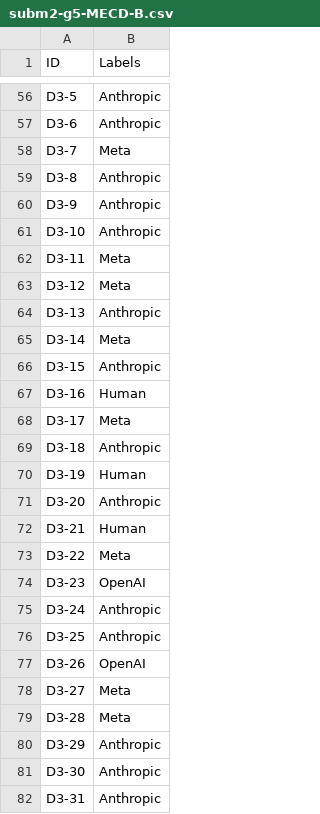
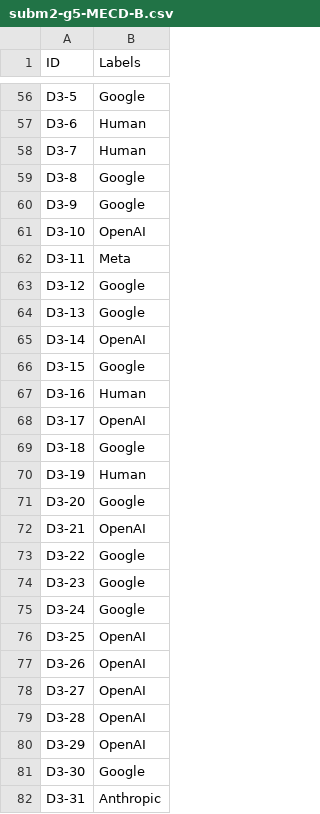
Before and after one commit to marco04asc/AP, a CSV file: Subm2/subm2-g5-MECD-B.csv, drawn as a sheet; only a part is shown, gaps mark what is left out; the diff covers the shown part only; the diff names each change by its address in the sheet, - before the commit and + after, or states it on an @@ line.

```diff
--- a/Subm2/subm2-g5-MECD-B.csv
+++ b/Subm2/subm2-g5-MECD-B.csv
-B56 (Labels): Anthropic
+B56 (Labels): Google
-B57 (Labels): Anthropic
+B57 (Labels): Human
-B58 (Labels): Meta
+B58 (Labels): Human
-B59:B60 (Labels): Anthropic
+B59:B60 (Labels): Google
-B61 (Labels): Anthropic
+B61 (Labels): OpenAI
-B63 (Labels): Meta
+B63 (Labels): Google
-B64 (Labels): Anthropic
+B64 (Labels): Google
-B65 (Labels): Meta
+B65 (Labels): OpenAI
-B66 (Labels): Anthropic
+B66 (Labels): Google
-B68 (Labels): Meta
+B68 (Labels): OpenAI
-B69 (Labels): Anthropic
+B69 (Labels): Google
-B71 (Labels): Anthropic
+B71 (Labels): Google
-B72 (Labels): Human
+B72 (Labels): OpenAI
-B73 (Labels): Meta
+B73 (Labels): Google
-B74 (Labels): OpenAI
+B74 (Labels): Google
-B75 (Labels): Anthropic
+B75 (Labels): Google
-B76 (Labels): Anthropic
+B76 (Labels): OpenAI
-B78:B79 (Labels): Meta
+B78:B79 (Labels): OpenAI
-B80 (Labels): Anthropic
+B80 (Labels): OpenAI
-B81 (Labels): Anthropic
+B81 (Labels): Google
```
Also changed, not shown: 89 edited cells elsewhere in this file, 1 other file.
